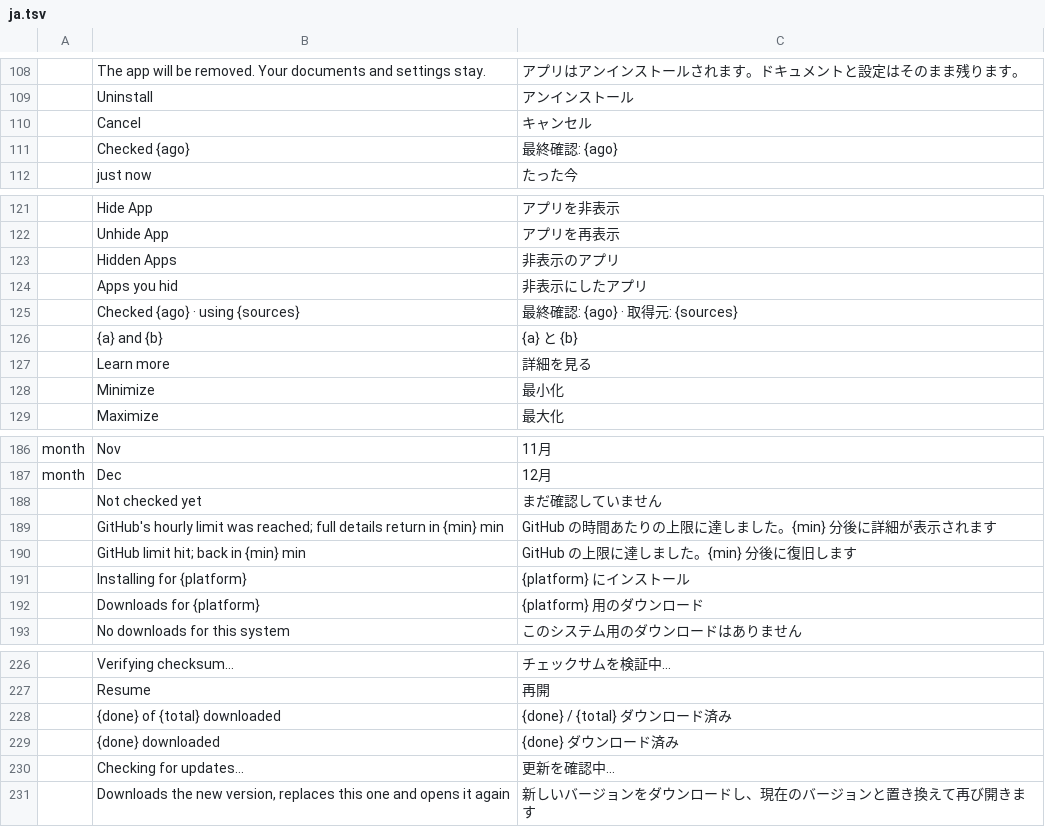
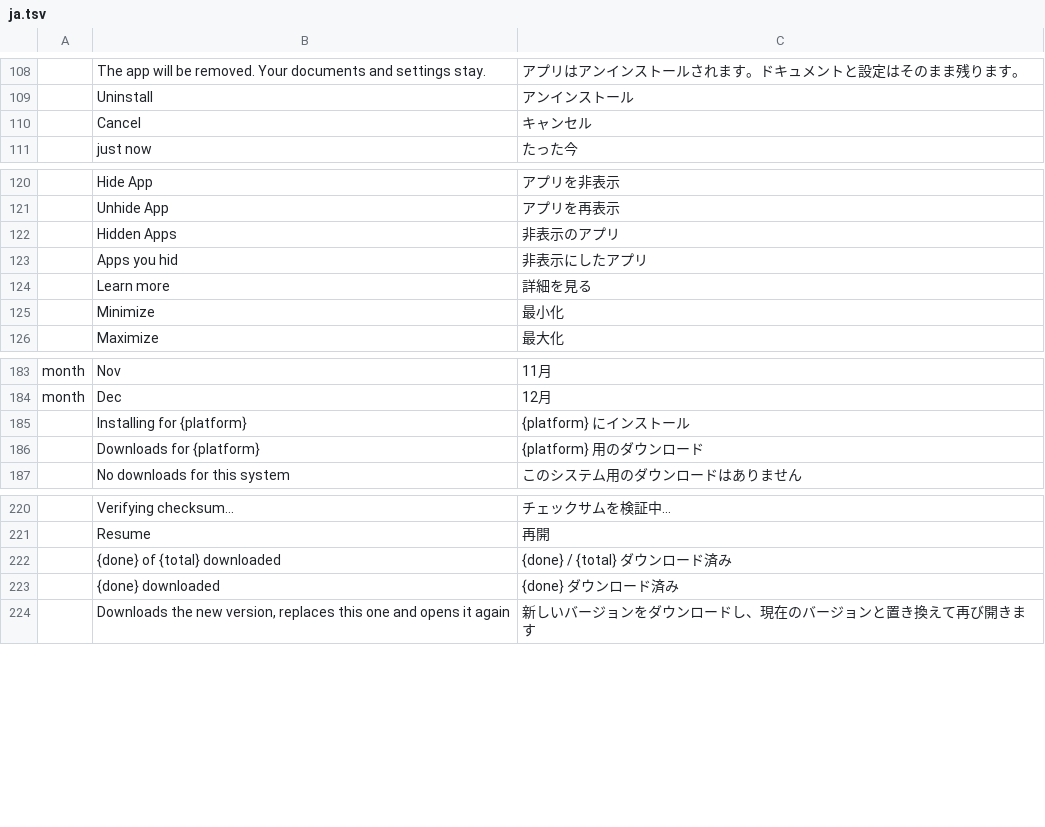
Before and after one commit to rayteemarketing/craft-launcher, a TSV file: crates/ui-egui/src/i18n/ja.tsv, drawn as a sheet; only a part is shown, gaps mark what is left out; the diff names each change by its address in the sheet, - before the commit and + after, or states it on an @@ line.

```diff
--- a/crates/ui-egui/src/i18n/ja.tsv
+++ b/crates/ui-egui/src/i18n/ja.tsv
-row 111:  | Checked {ago} | 最終確認: {ago}
-row 125:  | Checked {ago} · using {sources} | 最終確認: {ago} · 取得元: {sources}
-row 126:  | {a} and {b} | {a} と {b}
-row 188:  | Not checked yet | まだ確認していません
-row 189:  | GitHub's hourly limit was reached; full details return in {min} min | GitHub の時間あたりの上限に達しました。{min} 分後に詳細が表示されます
-row 190:  | GitHub limit hit; back in {min} min | GitHub の上限に達しました。{min} 分後に復旧します
-row 230:  | Checking for updates… | 更新を確認中…
```
Also changed, not shown: crates/ui-egui/src/i18n/cs.tsv, crates/ui-egui/src/i18n/es.tsv, 22 other files.
